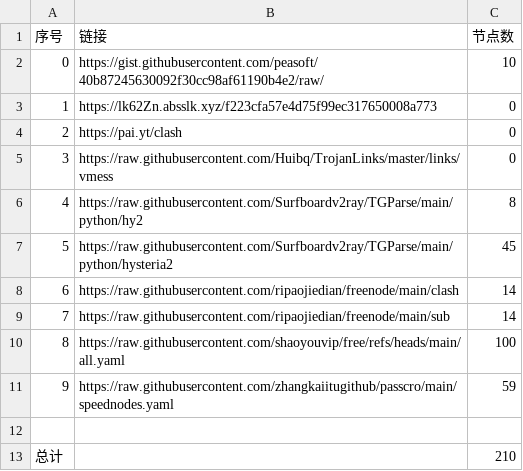
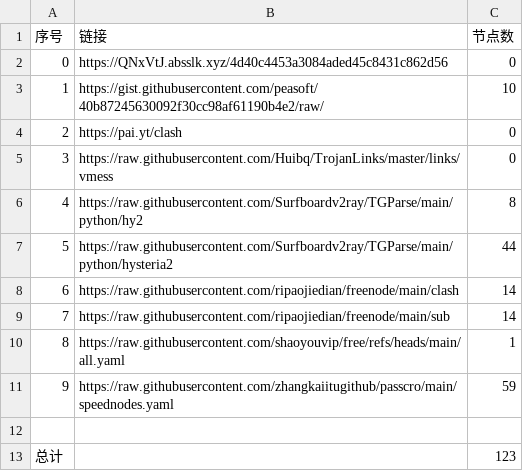
Before and after one commit to aungphyohtet1/Hysteria-SG-JP, a CSV file: list_result.csv, drawn as a sheet.

```diff
--- a/list_result.csv
+++ b/list_result.csv
@@ -1,4 +1,4 @@
 序号,链接,节点数
-0,https://gist.githubusercontent.com/peasoft/40b87245630092f30cc98af61190b4e2/raw/,10
-1,https://lk62Zn.absslk.xyz/f223cfa57e4d75f99ec317650008a773,0
+0,https://QNxVtJ.absslk.xyz/4d40c4453a3084aded45c8431c862d56,0
+1,https://gist.githubusercontent.com/peasoft/40b87245630092f30cc98af61190b4e2/raw/,10
 2,https://pai.yt/clash,0
@@ -6,8 +6,8 @@
 4,https://raw.githubusercontent.com/Surfboardv2ray/TGParse/main/python/hy2,8
-5,https://raw.githubusercontent.com/Surfboardv2ray/TGParse/main/python/hysteria2,45
+5,https://raw.githubusercontent.com/Surfboardv2ray/TGParse/main/python/hysteria2,44
 6,https://raw.githubusercontent.com/ripaojiedian/freenode/main/clash,14
 7,https://raw.githubusercontent.com/ripaojiedian/freenode/main/sub,14
-8,https://raw.githubusercontent.com/shaoyouvip/free/refs/heads/main/all.yaml,100
+8,https://raw.githubusercontent.com/shaoyouvip/free/refs/heads/main/all.yaml,1
 9,https://raw.githubusercontent.com/zhangkaiitugithub/passcro/main/speednodes.yaml,59
 
-总计,,210
+总计,,123
```
Also changed, not shown: 26 other files.
